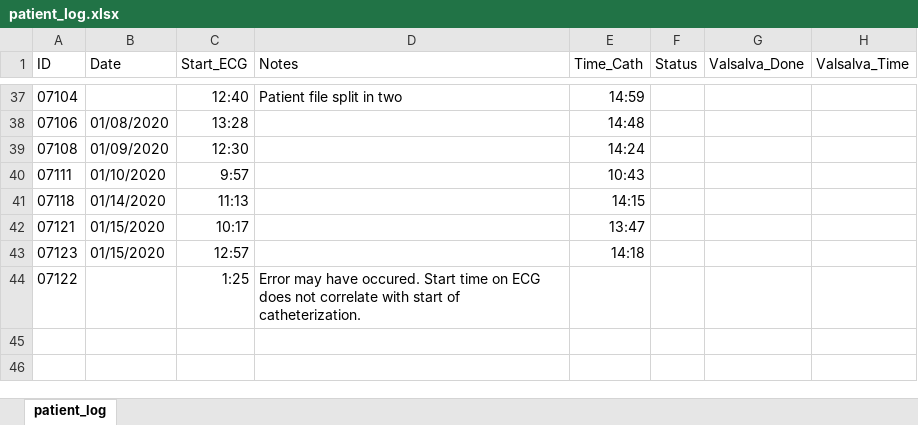
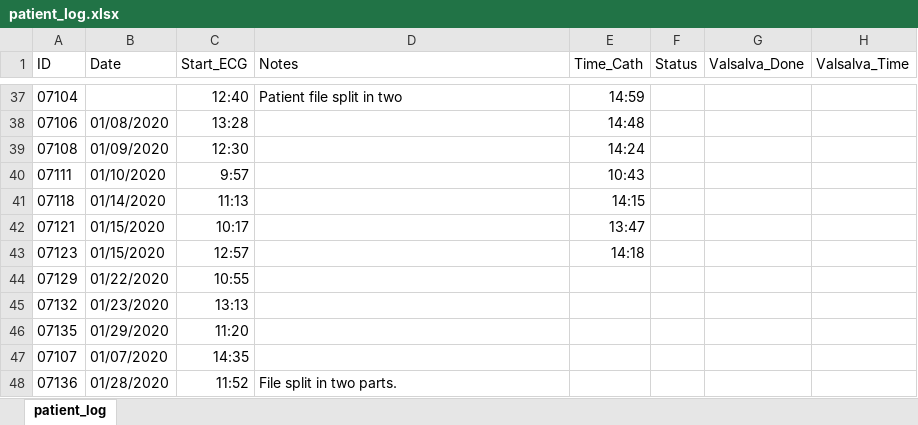
Before and after one commit to shah-in-boots/biobank, an Excel workbook: raw_data/patient_log.xlsx, sheet patient_log, drawn as a sheet; only a part is shown, gaps mark what is left out; values as stored, in another font and other column widths than the file's, no borders; removed rows and columns are numbered as before the commit, all else as after; the diff names each change by its address in the sheet, - before the commit and + after, or states it on an @@ line.

```diff
--- a/raw_data/patient_log.xlsx (sheet patient_log)
+++ b/raw_data/patient_log.xlsx (sheet patient_log)
-row 44: 07122 |  | 1:25 | Error may have occured. Start time on ECG does not correlate with start of catheterization.
+row 44: 07129 | 01/22/2020 | 10:55
+row 45: 07132 | 01/23/2020 | 13:13
+row 46: 07135 | 01/29/2020 | 11:20
+row 47: 07107 | 01/07/2020 | 14:35
+row 48: 07136 | 01/28/2020 | 11:52 | File split in two parts.
```
Also changed, not shown: device-logistics.xlsx, 2 other files.
